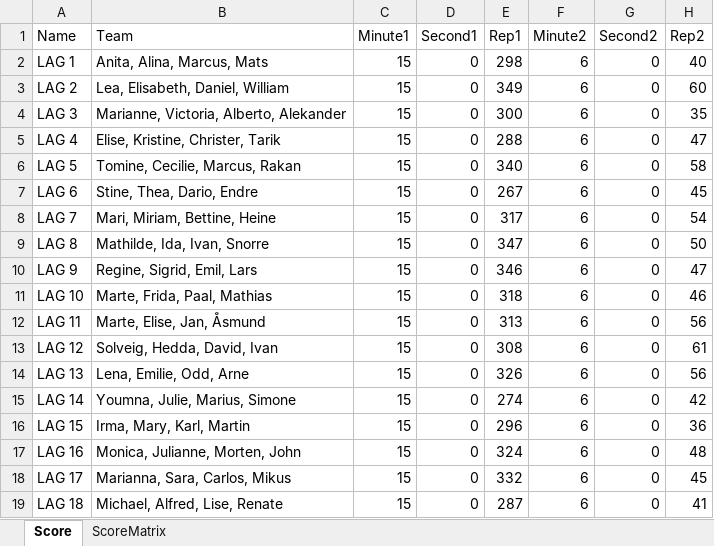
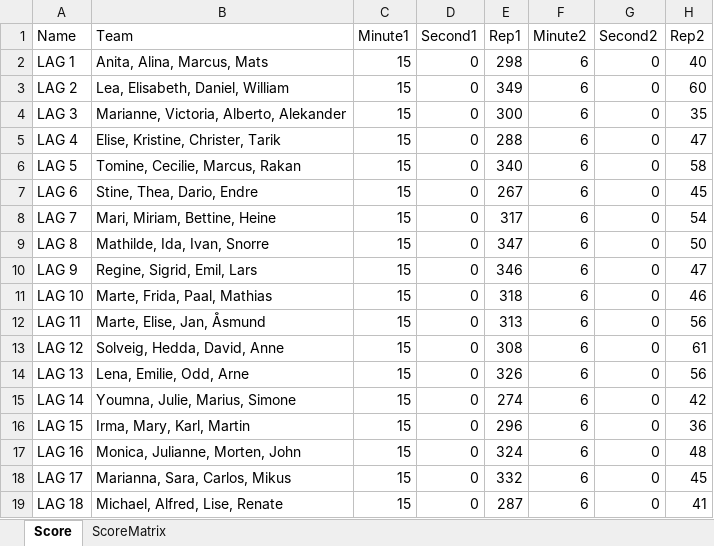
Before and after one commit to liyuanhao86/streamlit, an Excel workbook: Scoreboard.xlsx, sheet Score, drawn as a sheet; only a part is shown; values as stored, in another font and other column widths than the file's, no borders; the diff names each change by its address in the sheet, - before the commit and + after, or states it on an @@ line.

Commit message:
Add files via upload

```diff
--- a/Scoreboard.xlsx (sheet Score)
+++ b/Scoreboard.xlsx (sheet Score)
-B13 (Team): Solveig, Hedda, David, Ivan
+B13 (Team): Solveig, Hedda, David, Anne
```
